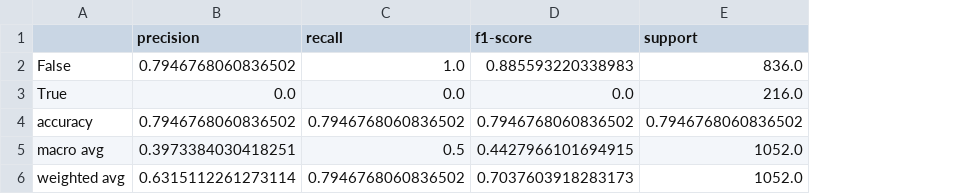
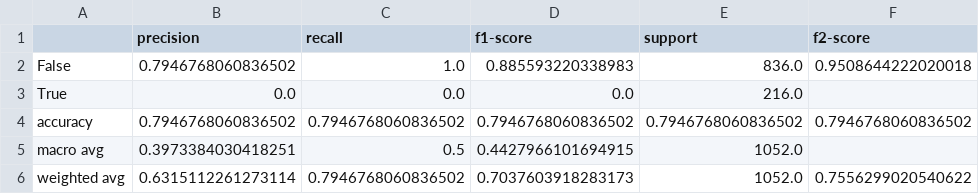
Before and after one commit to billpwchan/DeepTrust, a CSV file: evaluation/FB_2021-04-29_baseline.csv, drawn as a sheet; the diff names each change by its address in the sheet, - before the commit and + after, or states it on an @@ line.

Commit message:
[RA] Update F2-Score
Signed-off-by: Bill Chan <billpwchan@hotmail.com>

```diff
--- a/evaluation/FB_2021-04-29_baseline.csv
+++ b/evaluation/FB_2021-04-29_baseline.csv
+column F (f2-score), rows 2-6: 0.9508644222020018 |  | 0.7946768060836502 |  | 0.7556299020540622
```
Also changed, not shown: evaluation/FB_2021-04-29_feature+arg+subj.csv, evaluation/FB_2021-04-29_feature+arg.csv, 9 other files.
